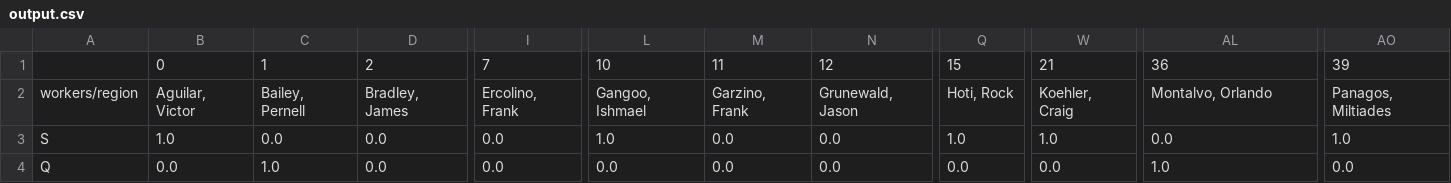
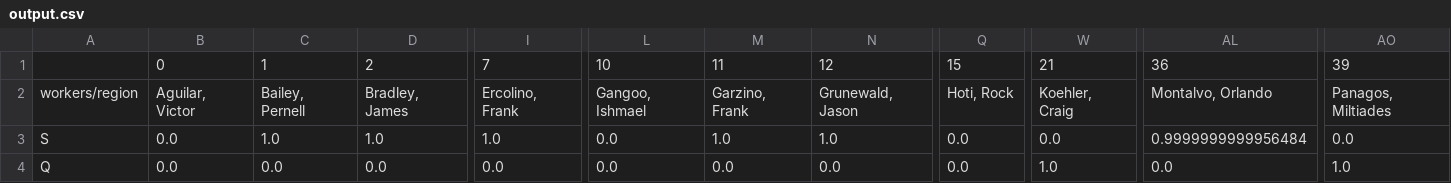
Before and after one commit to HanlinMiao/Con_Ed_Python, a CSV file: Output_files/output.csv, drawn as a sheet; only a part is shown, gaps mark what is left out; the diff covers the shown part only; the diff names each change by its address in the sheet, - before the commit and + after, or states it on an @@ line.

Commit message:
Made some changes and made the output more accurate

```diff
--- a/Output_files/output.csv
+++ b/Output_files/output.csv
-B3: 1.0
+B3: 0.0
-C3: 0.0
+C3: 1.0
-D3: 0.0
+D3: 1.0
-I3: 0.0
+I3: 1.0
-L3: 1.0
+L3: 0.0
-M3: 0.0
+M3: 1.0
-N3: 0.0
+N3: 1.0
-Q3: 1.0
+Q3: 0.0
-W3: 1.0
+W3: 0.0
-AL3: 0.0
+AL3: 0.9999999999956484
-AO3: 1.0
+AO3: 0.0
-C4: 1.0
+C4: 0.0
-W4: 0.0
+W4: 1.0
-AL4: 1.0
+AL4: 0.0
-AO4: 0.0
+AO4: 1.0
```
Also changed, not shown: 50 edited cells elsewhere in this file, Output_files/Movement_of_Workers.csv, Output_files/result.csv, 3 other files.
